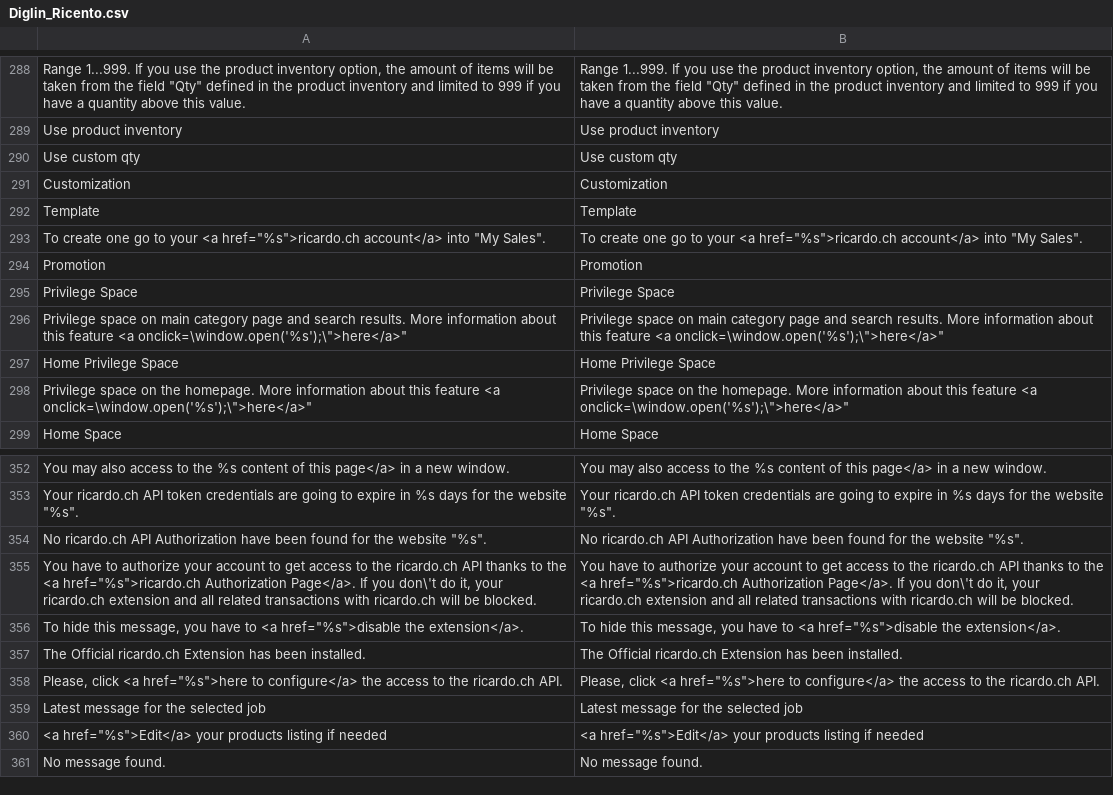
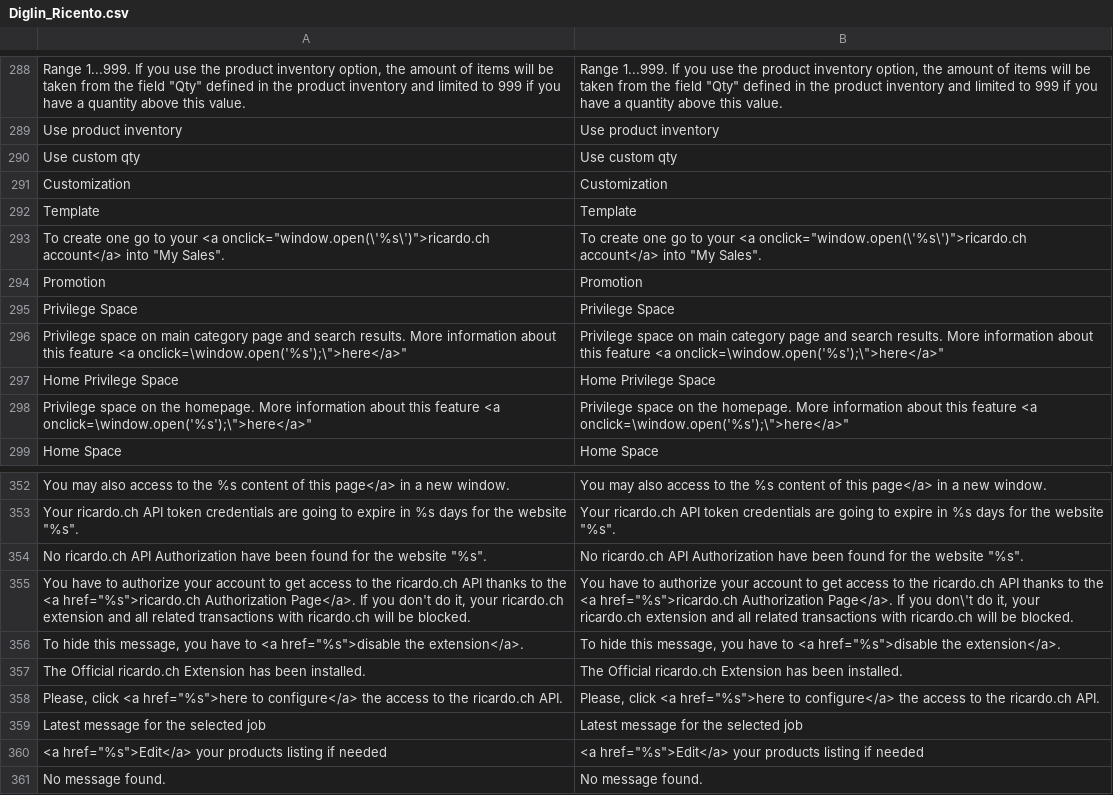
Before and after one commit to OpenMageModuleFostering/diglin_ricento, a CSV file: app/locale/en_US/Diglin_Ricento.csv, drawn as a sheet; only a part is shown, gaps mark what is left out.

```diff
--- a/app/locale/en_US/Diglin_Ricento.csv
+++ b/app/locale/en_US/Diglin_Ricento.csv
@@ -298,3 +298,3 @@
 "Template","Template"
-"To create one go to your <a href=""%s"">ricardo.ch account</a> into ""My Sales"".","To create one go to your <a href=""%s"">ricardo.ch account</a> into ""My Sales""."
+"To create one go to your <a onclick=""window.open(\'%s\')"">ricardo.ch account</a> into ""My Sales"".","To create one go to your <a onclick=""window.open(\'%s\')"">ricardo.ch account</a> into ""My Sales""."
 "Promotion","Promotion"
@@ -360,3 +360,3 @@
 "No ricardo.ch API Authorization have been found for the website ""%s"".","No ricardo.ch API Authorization have been found for the website ""%s""."
-"You have to authorize your account to get access to the ricardo.ch API thanks to the <a href=""%s"">ricardo.ch Authorization Page</a>. If you don\'t do it, your ricardo.ch extension and all related transactions with ricardo.ch will be blocked."," You have to authorize your account to get access to the ricardo.ch API thanks to the <a href=""%s"">ricardo.ch Authorization Page</a>. If you don\'t do it, your ricardo.ch extension and all related transactions with ricardo.ch will be blocked."
+"You have to authorize your account to get access to the ricardo.ch API thanks to the <a href=""%s"">ricardo.ch Authorization Page</a>. If you don't do it, your ricardo.ch extension and all related transactions with ricardo.ch will be blocked."," You have to authorize your account to get access to the ricardo.ch API thanks to the <a href=""%s"">ricardo.ch Authorization Page</a>. If you don\'t do it, your ricardo.ch extension and all related transactions with ricardo.ch will be blocked."
 "To hide this message, you have to <a href=""%s"">disable the extension</a>.","To hide this message, you have to <a href=""%s"">disable the extension</a>."
```
Also changed, not shown: app/locale/de_CH/Diglin_Ricento.csv, app/locale/de_DE/Diglin_Ricento.csv, 21 other files.
